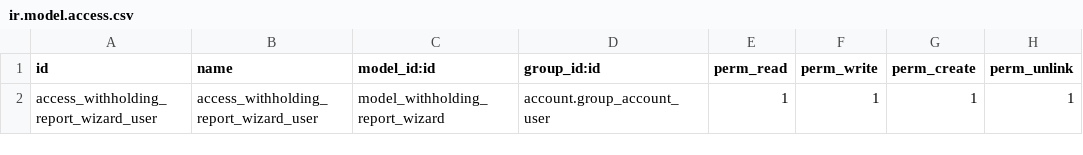
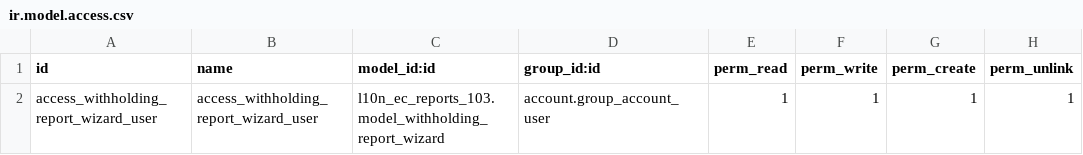
Before and after one commit to dbr360pc/ec_reports, a CSV file: l10n_ec_reports_103/security/ir.model.access.csv, drawn as a sheet.

```diff
--- a/l10n_ec_reports_103/security/ir.model.access.csv
+++ b/l10n_ec_reports_103/security/ir.model.access.csv
@@ -1,2 +1,2 @@
 id,name,model_id:id,group_id:id,perm_read,perm_write,perm_create,perm_unlink
-access_withholding_report_wizard_user,access_withholding_report_wizard_user,model_withholding_report_wizard,account.group_account_user,1,1,1,1
+access_withholding_report_wizard_user,access_withholding_report_wizard_user,l10n_ec_reports_103.model_withholding_report_wizard,account.group_account_user,1,1,1,1
```
Also changed, not shown: l10n_ec_reports_ats_sri/security/ir.model.access.csv, l10n_ec_reports_vat/security/ir.model.access.csv, 1 other file.
